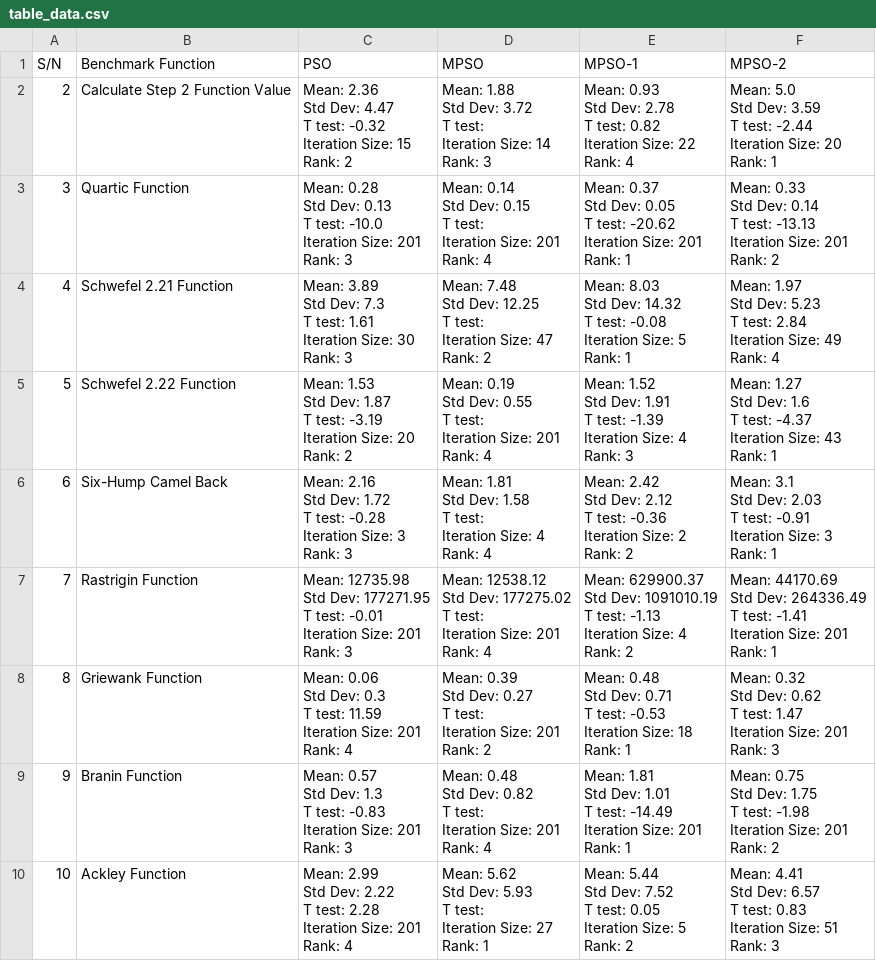
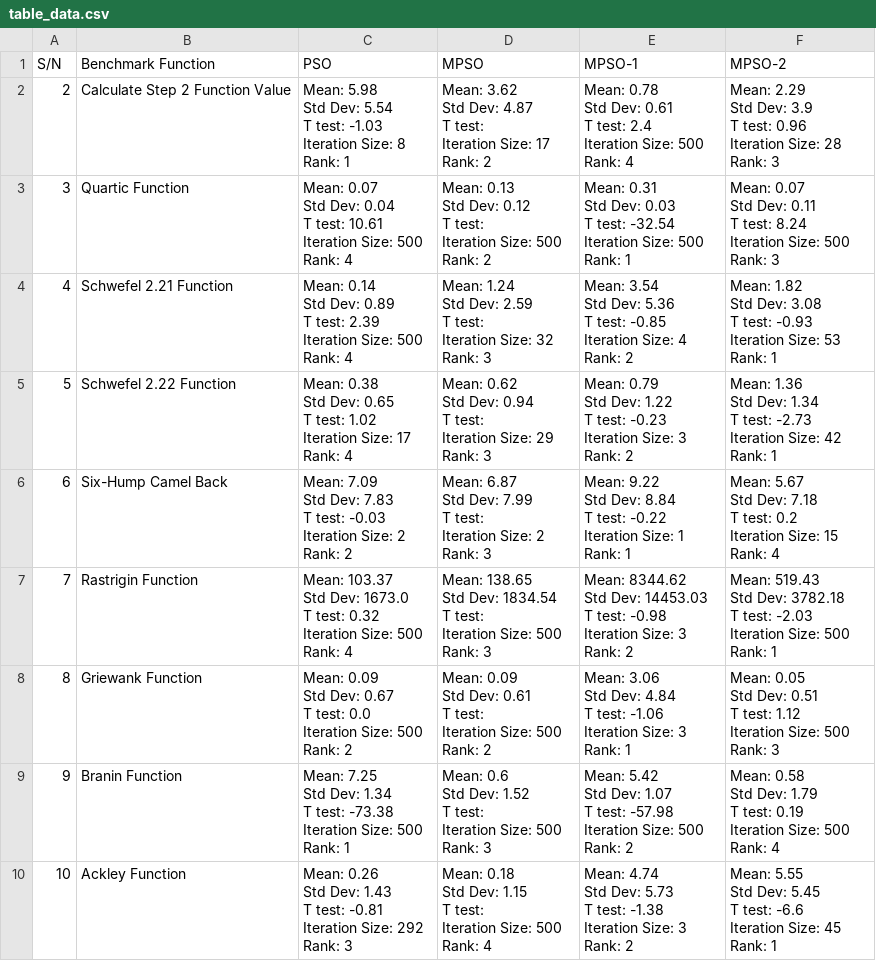
Before and after one commit to t-kings/ue-pr-1, a CSV file: table_data.csv, drawn as a sheet.

```diff
--- a/table_data.csv
+++ b/table_data.csv
@@ -1,154 +1,154 @@
 S/N,Benchmark Function,PSO,MPSO,MPSO-1,MPSO-2
-2,Calculate Step 2 Function Value,"Mean: 2.36
-Std Dev: 4.47
-T test: -0.32
-Iteration Size: 15
-Rank: 2","Mean: 1.88
-Std Dev: 3.72
-T test:
-Iteration Size: 14
-Rank: 3","Mean: 0.93
-Std Dev: 2.78
-T test: 0.82
-Iteration Size: 22
-Rank: 4","Mean: 5.0
-Std Dev: 3.59
-T test: -2.44
-Iteration Size: 20
-Rank: 1"
-3,Quartic Function,"Mean: 0.28
-Std Dev: 0.13
-T test: -10.0
-Iteration Size: 201
-Rank: 3","Mean: 0.14
-Std Dev: 0.15
-T test:
-Iteration Size: 201
-Rank: 4","Mean: 0.37
-Std Dev: 0.05
-T test: -20.62
-Iteration Size: 201
-Rank: 1","Mean: 0.33
-Std Dev: 0.14
-T test: -13.13
-Iteration Size: 201
-Rank: 2"
-4,Schwefel 2.21 Function,"Mean: 3.89
-Std Dev: 7.3
-T test: 1.61
-Iteration Size: 30
-Rank: 3","Mean: 7.48
-Std Dev: 12.25
-T test:
-Iteration Size: 47
-Rank: 2","Mean: 8.03
-Std Dev: 14.32
-T test: -0.08
-Iteration Size: 5
-Rank: 1","Mean: 1.97
-Std Dev: 5.23
-T test: 2.84
-Iteration Size: 49
-Rank: 4"
-5,Schwefel 2.22 Function,"Mean: 1.53
-Std Dev: 1.87
-T test: -3.19
-Iteration Size: 20
-Rank: 2","Mean: 0.19
-Std Dev: 0.55
-T test:
-Iteration Size: 201
-Rank: 4","Mean: 1.52
-Std Dev: 1.91
-T test: -1.39
-Iteration Size: 4
-Rank: 3","Mean: 1.27
-Std Dev: 1.6
-T test: -4.37
-Iteration Size: 43
-Rank: 1"
-6,Six-Hump Camel Back,"Mean: 2.16
-Std Dev: 1.72
-T test: -0.28
-Iteration Size: 3
-Rank: 3","Mean: 1.81
-Std Dev: 1.58
-T test:
-Iteration Size: 4
-Rank: 4","Mean: 2.42
-Std Dev: 2.12
-T test: -0.36
-Iteration Size: 2
-Rank: 2","Mean: 3.1
-Std Dev: 2.03
-T test: -0.91
-Iteration Size: 3
-Rank: 1"
-7,Rastrigin Function,"Mean: 12735.98
-Std Dev: 177271.95
-T test: -0.01
-Iteration Size: 201
-Rank: 3","Mean: 12538.12
-Std Dev: 177275.02
-T test:
-Iteration Size: 201
-Rank: 4","Mean: 629900.37
-Std Dev: 1091010.19
-T test: -1.13
-Iteration Size: 4
-Rank: 2","Mean: 44170.69
-Std Dev: 264336.49
-T test: -1.41
-Iteration Size: 201
-Rank: 1"
-8,Griewank Function,"Mean: 0.06
-Std Dev: 0.3
-T test: 11.59
-Iteration Size: 201
-Rank: 4","Mean: 0.39
-Std Dev: 0.27
-T test:
-Iteration Size: 201
-Rank: 2","Mean: 0.48
-Std Dev: 0.71
-T test: -0.53
-Iteration Size: 18
-Rank: 1","Mean: 0.32
-Std Dev: 0.62
-T test: 1.47
-Iteration Size: 201
-Rank: 3"
-9,Branin Function,"Mean: 0.57
-Std Dev: 1.3
-T test: -0.83
-Iteration Size: 201
-Rank: 3","Mean: 0.48
-Std Dev: 0.82
-T test:
-Iteration Size: 201
-Rank: 4","Mean: 1.81
-Std Dev: 1.01
-T test: -14.49
-Iteration Size: 201
-Rank: 1","Mean: 0.75
-Std Dev: 1.75
-T test: -1.98
-Iteration Size: 201
-Rank: 2"
-10,Ackley Function,"Mean: 2.99
-Std Dev: 2.22
-T test: 2.28
-Iteration Size: 201
-Rank: 4","Mean: 5.62
-Std Dev: 5.93
-T test:
-Iteration Size: 27
-Rank: 1","Mean: 5.44
-Std Dev: 7.52
-T test: 0.05
-Iteration Size: 5
-Rank: 2","Mean: 4.41
-Std Dev: 6.57
-T test: 0.83
-Iteration Size: 51
-Rank: 3"
+2,Calculate Step 2 Function Value,"Mean: 5.98
+Std Dev: 5.54
+T test: -1.03
+Iteration Size: 8
+Rank: 1","Mean: 3.62
+Std Dev: 4.87
+T test:
+Iteration Size: 17
+Rank: 2","Mean: 0.78
+Std Dev: 0.61
+T test: 2.4
+Iteration Size: 500
+Rank: 4","Mean: 2.29
+Std Dev: 3.9
+T test: 0.96
+Iteration Size: 28
+Rank: 3"
+3,Quartic Function,"Mean: 0.07
+Std Dev: 0.04
+T test: 10.61
+Iteration Size: 500
+Rank: 4","Mean: 0.13
+Std Dev: 0.12
+T test:
+Iteration Size: 500
+Rank: 2","Mean: 0.31
+Std Dev: 0.03
+T test: -32.54
+Iteration Size: 500
+Rank: 1","Mean: 0.07
+Std Dev: 0.11
+T test: 8.24
+Iteration Size: 500
+Rank: 3"
+4,Schwefel 2.21 Function,"Mean: 0.14
+Std Dev: 0.89
+T test: 2.39
+Iteration Size: 500
+Rank: 4","Mean: 1.24
+Std Dev: 2.59
+T test:
+Iteration Size: 32
+Rank: 3","Mean: 3.54
+Std Dev: 5.36
+T test: -0.85
+Iteration Size: 4
+Rank: 2","Mean: 1.82
+Std Dev: 3.08
+T test: -0.93
+Iteration Size: 53
+Rank: 1"
+5,Schwefel 2.22 Function,"Mean: 0.38
+Std Dev: 0.65
+T test: 1.02
+Iteration Size: 17
+Rank: 4","Mean: 0.62
+Std Dev: 0.94
+T test:
+Iteration Size: 29
+Rank: 3","Mean: 0.79
+Std Dev: 1.22
+T test: -0.23
+Iteration Size: 3
+Rank: 2","Mean: 1.36
+Std Dev: 1.34
+T test: -2.73
+Iteration Size: 42
+Rank: 1"
+6,Six-Hump Camel Back,"Mean: 7.09
+Std Dev: 7.83
+T test: -0.03
+Iteration Size: 2
+Rank: 2","Mean: 6.87
+Std Dev: 7.99
+T test:
+Iteration Size: 2
+Rank: 3","Mean: 9.22
+Std Dev: 8.84
+T test: -0.22
+Iteration Size: 1
+Rank: 1","Mean: 5.67
+Std Dev: 7.18
+T test: 0.2
+Iteration Size: 15
+Rank: 4"
+7,Rastrigin Function,"Mean: 103.37
+Std Dev: 1673.0
+T test: 0.32
+Iteration Size: 500
+Rank: 4","Mean: 138.65
+Std Dev: 1834.54
+T test:
+Iteration Size: 500
+Rank: 3","Mean: 8344.62
+Std Dev: 14453.03
+T test: -0.98
+Iteration Size: 3
+Rank: 2","Mean: 519.43
+Std Dev: 3782.18
+T test: -2.03
+Iteration Size: 500
+Rank: 1"
+8,Griewank Function,"Mean: 0.09
+Std Dev: 0.67
+T test: 0.0
+Iteration Size: 500
+Rank: 2","Mean: 0.09
+Std Dev: 0.61
+T test:
+Iteration Size: 500
+Rank: 2","Mean: 3.06
+Std Dev: 4.84
+T test: -1.06
+Iteration Size: 3
+Rank: 1","Mean: 0.05
+Std Dev: 0.51
+T test: 1.12
+Iteration Size: 500
+Rank: 3"
+9,Branin Function,"Mean: 7.25
+Std Dev: 1.34
+T test: -73.38
+Iteration Size: 500
+Rank: 1","Mean: 0.6
+Std Dev: 1.52
+T test:
+Iteration Size: 500
+Rank: 3","Mean: 5.42
+Std Dev: 1.07
+T test: -57.98
+Iteration Size: 500
+Rank: 2","Mean: 0.58
+Std Dev: 1.79
+T test: 0.19
+Iteration Size: 500
+Rank: 4"
+10,Ackley Function,"Mean: 0.26
+Std Dev: 1.43
+T test: -0.81
+Iteration Size: 292
+Rank: 3","Mean: 0.18
+Std Dev: 1.15
+T test:
+Iteration Size: 500
+Rank: 4","Mean: 4.74
+Std Dev: 5.73
+T test: -1.38
+Iteration Size: 3
+Rank: 2","Mean: 5.55
+Std Dev: 5.45
+T test: -6.6
+Iteration Size: 45
+Rank: 1"
```
Also changed, not shown: 3 other files.
